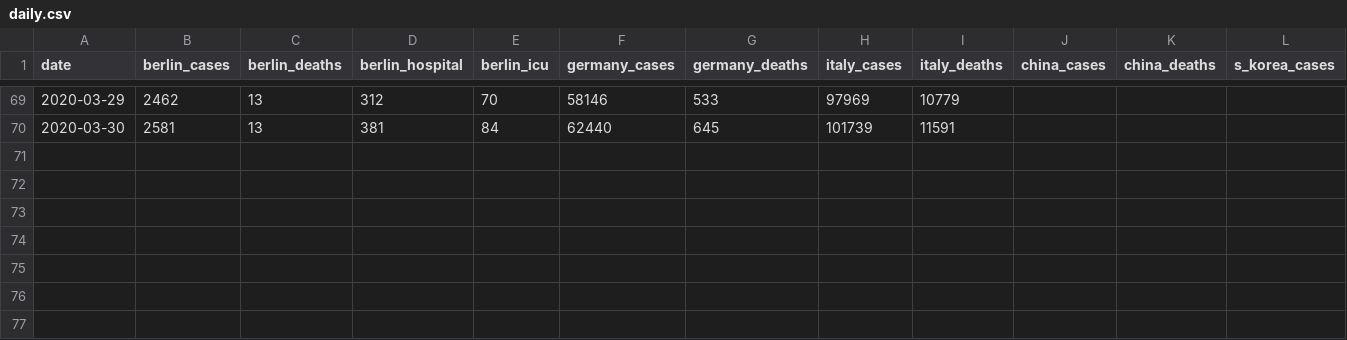
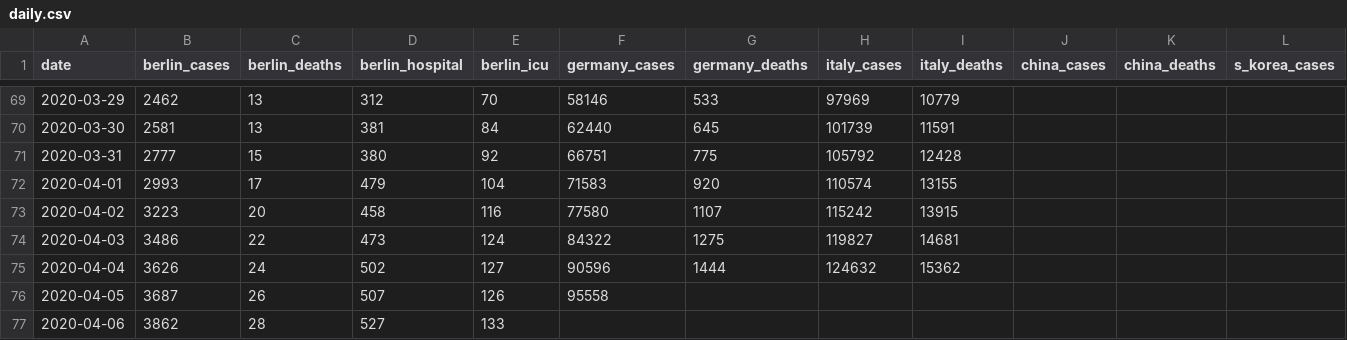
Before and after one commit to lawrencewalters/covid19, a CSV file: data/daily.csv, drawn as a sheet; only a part is shown, gaps mark what is left out; rows hold the shown columns only; the diff names each change by its address in the sheet, - before the commit and + after, or states it on an @@ line.

Commit message:
berlin.de updates

```diff
--- a/data/daily.csv
+++ b/data/daily.csv
+row 71: 2020-03-31 | 2777 | 15 | 380 | 92 | 66751 | 775 | 105792 | 12428
+row 72: 2020-04-01 | 2993 | 17 | 479 | 104 | 71583 | 920 | 110574 | 13155
+row 73: 2020-04-02 | 3223 | 20 | 458 | 116 | 77580 | 1107 | 115242 | 13915
+row 74: 2020-04-03 | 3486 | 22 | 473 | 124 | 84322 | 1275 | 119827 | 14681
+row 75: 2020-04-04 | 3626 | 24 | 502 | 127 | 90596 | 1444 | 124632 | 15362
+row 76: 2020-04-05 | 3687 | 26 | 507 | 126 | 95558
+row 77: 2020-04-06 | 3862 | 28 | 527 | 133
```
Also changed, not shown: data/age-distribution.csv.
